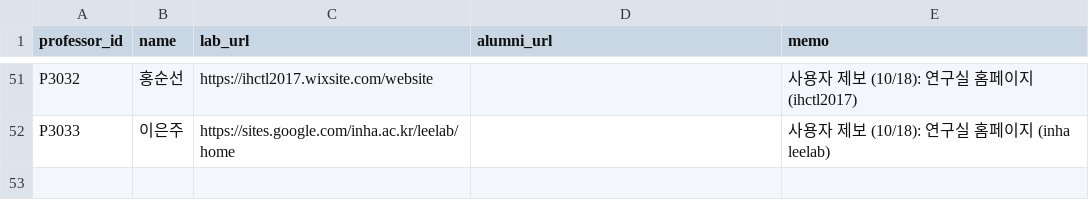
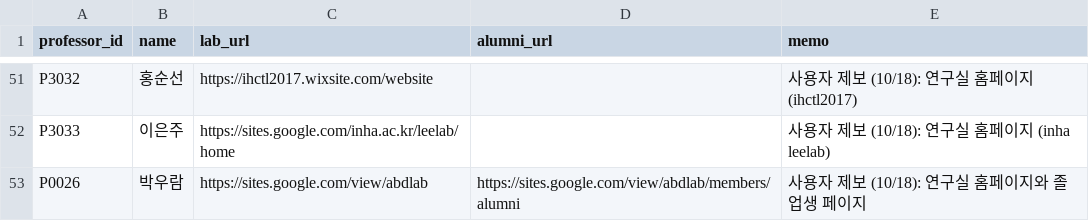
Before and after one commit to hyungjin1213-collab/about_bio, a CSV file: 0. korea bio map/data/lab_sites_manual.csv, drawn as a sheet; only a part is shown, gaps mark what is left out; the diff names each change by its address in the sheet, - before the commit and + after, or states it on an @@ line.

```diff
--- a/0. korea bio map/data/lab_sites_manual.csv
+++ b/0. korea bio map/data/lab_sites_manual.csv
+row 53: P0026 | 박우람 | https://sites.google.com/view/abdlab | https://sites.google.com/view/abdlab/members/alumni | 사용자 제보 (10/18): 연구실 홈페이지와 졸업생 페이지
```
